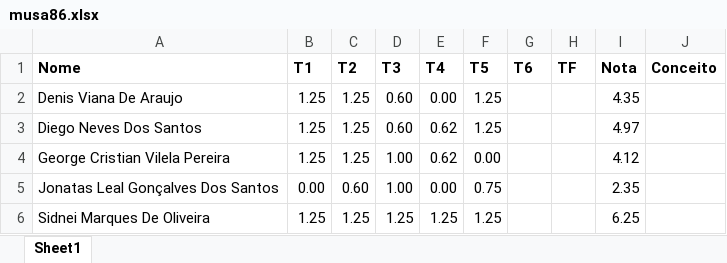
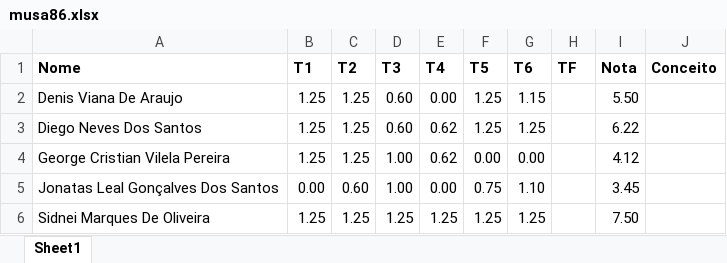
Before and after one commit to kroger/genosmus, an Excel workbook: _pedro/notas/musa86.xlsx, sheet Sheet1, drawn as a sheet; values as stored, in another font and other column widths than the file's, no borders; the diff names each change by its address in the sheet, - before the commit and + after, or states it on an @@ line.

Commit message:
Atualiza notas dos alunos

```diff
--- a/_pedro/notas/musa86.xlsx (sheet Sheet1)
+++ b/_pedro/notas/musa86.xlsx (sheet Sheet1)
-G2 (T6): (empty)
+G2 (T6): 1.15
-I2 (Nota): 4.35
+I2 (Nota): 5.50
-G3 (T6): (empty)
+G3 (T6): 1.25
-I3 (Nota): 4.97
+I3 (Nota): 6.22
-G4 (T6): (empty)
+G4 (T6): 0.00
-G5 (T6): (empty)
+G5 (T6): 1.10
-I5 (Nota): 2.35
+I5 (Nota): 3.45
-G6 (T6): (empty)
+G6 (T6): 1.25
-I6 (Nota): 6.25
+I6 (Nota): 7.50
```
Also changed, not shown: 1 other file.
